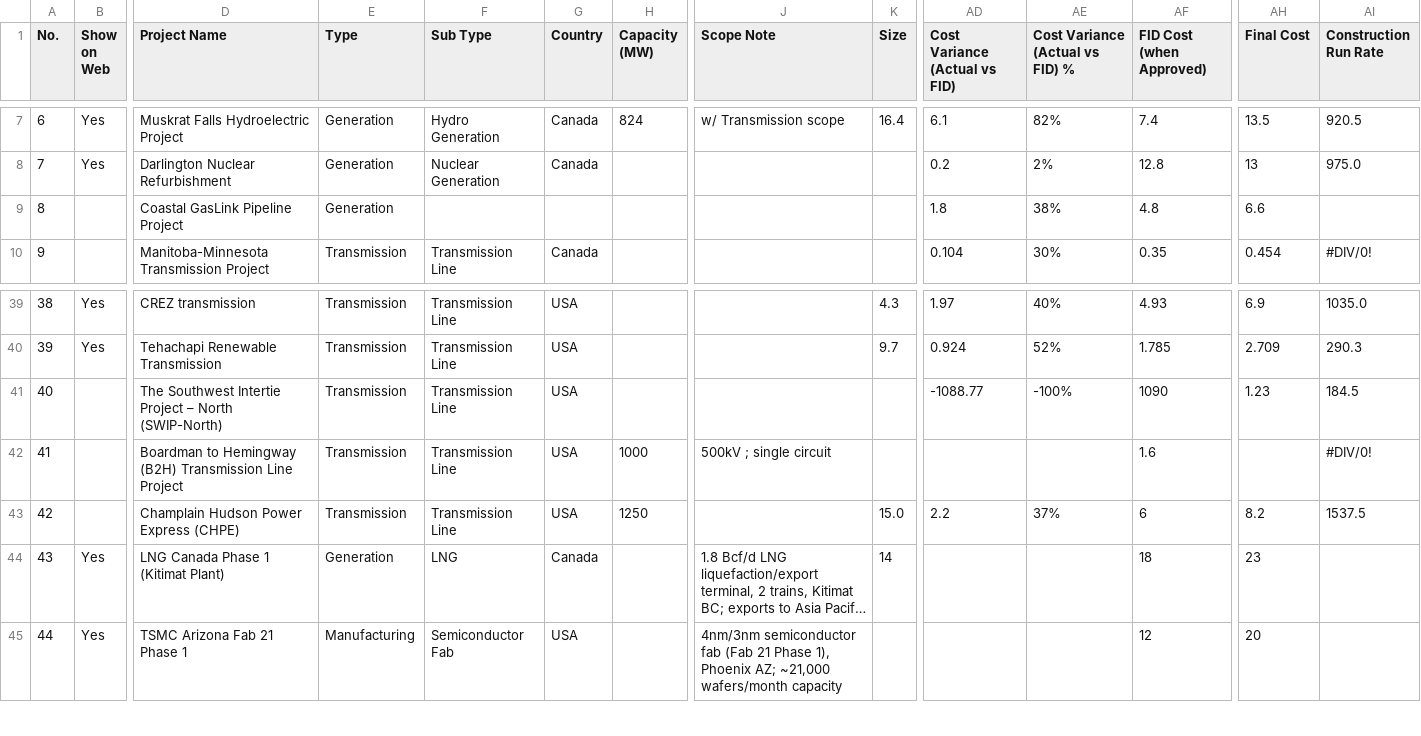
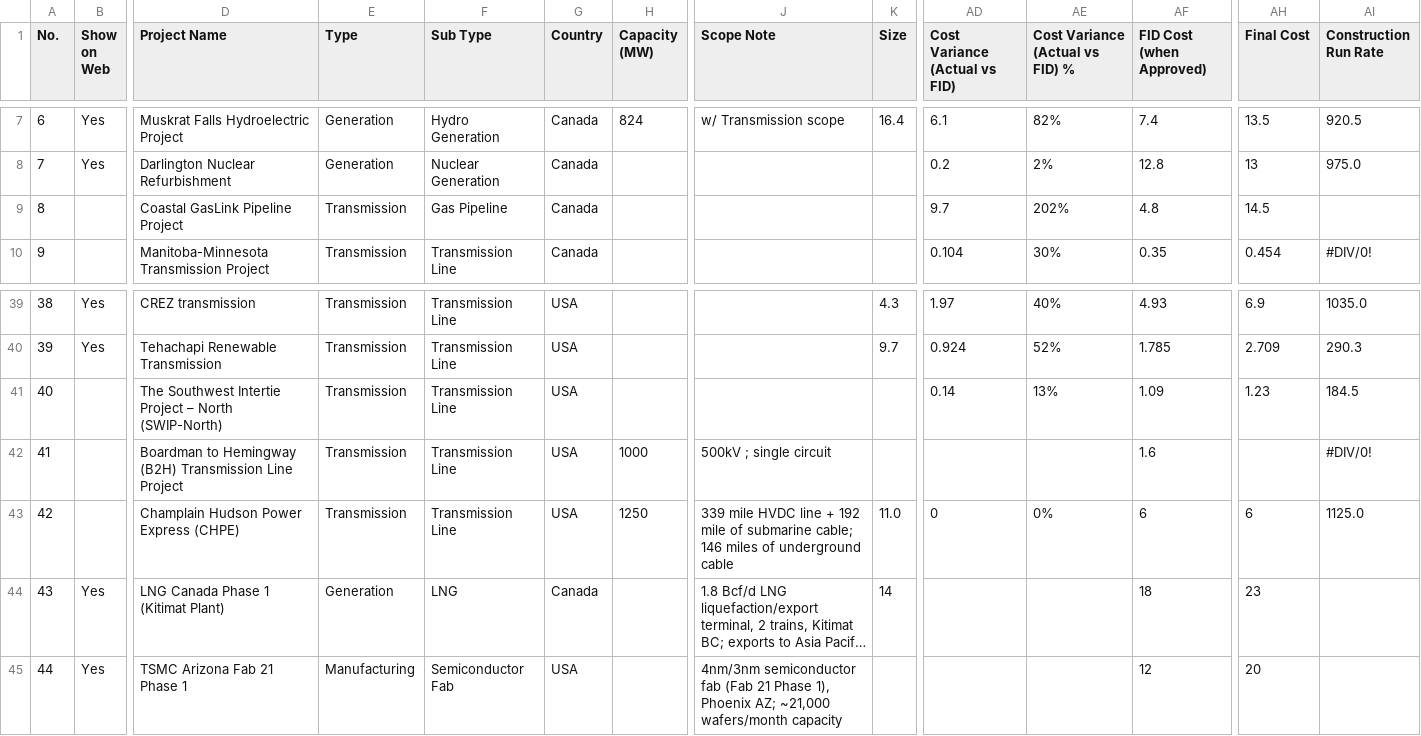
Before and after one commit to megaprojects-open-db/ai, a CSV file: data/master.csv, drawn as a sheet; only a part is shown, gaps mark what is left out; long unchanged cells end in …; the diff names each change by its address in the sheet, - before the commit and + after, or states it on an @@ line.

Commit message:
Update master.csv: revised project data (55 rows, cleaned from Excel export)

```diff
--- a/data/master.csv
+++ b/data/master.csv
-E9 (Type): Generation
+E9 (Type): Transmission
-F9 (Sub Type): (empty)
+F9 (Sub Type): Gas Pipeline
-G9 (Country): (empty)
+G9 (Country): Canada
-AD9 (Cost Variance (Actual vs FID)): 1.8
+AD9 (Cost Variance (Actual vs FID)): 9.7
-AE9 (Cost Variance (Actual vs FID) %): 38%
+AE9 (Cost Variance (Actual vs FID) %): 202%
-AH9 (Final Cost): 6.6
+AH9 (Final Cost): 14.5
-AD41 (Cost Variance (Actual vs FID)): -1088.77
+AD41 (Cost Variance (Actual vs FID)): 0.14
-AE41 (Cost Variance (Actual vs FID) %): -100%
+AE41 (Cost Variance (Actual vs FID) %): 13%
-AF41 (FID Cost (when Approved)): 1090
+AF41 (FID Cost (when Approved)): 1.09
-J43 (Scope Note): (empty)
+J43 (Scope Note): 339 mile HVDC line + 192 mile of submarine cable; 146 miles of underground cable
-K43 (Size): 15.0
+K43 (Size): 11.0
-AD43 (Cost Variance (Actual vs FID)): 2.2
+AD43 (Cost Variance (Actual vs FID)): 0
-AE43 (Cost Variance (Actual vs FID) %): 37%
+AE43 (Cost Variance (Actual vs FID) %): 0%
-AH43 (Final Cost): 8.2
+AH43 (Final Cost): 6
-AI43 (Construction Run Rate): 1537.5
+AI43 (Construction Run Rate): 1125.0
```
